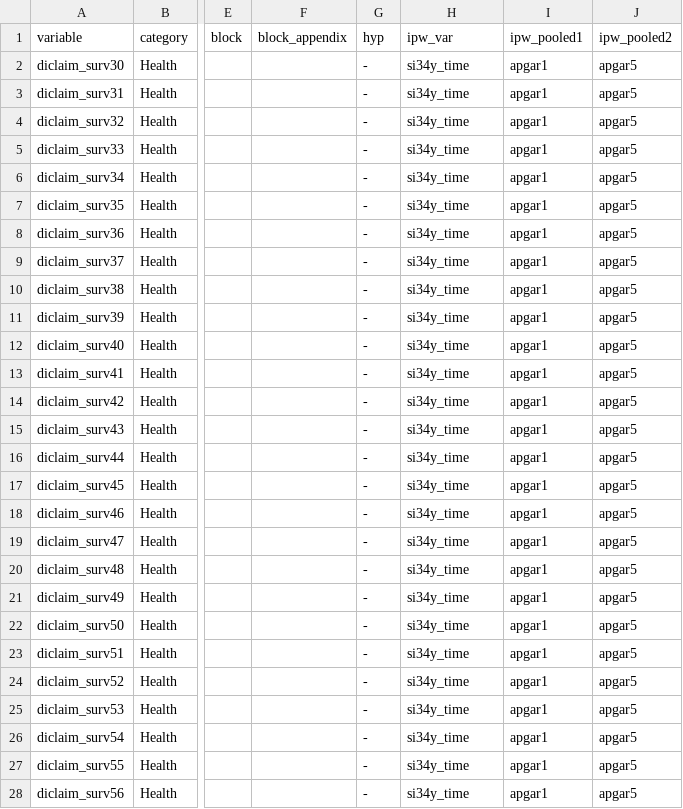
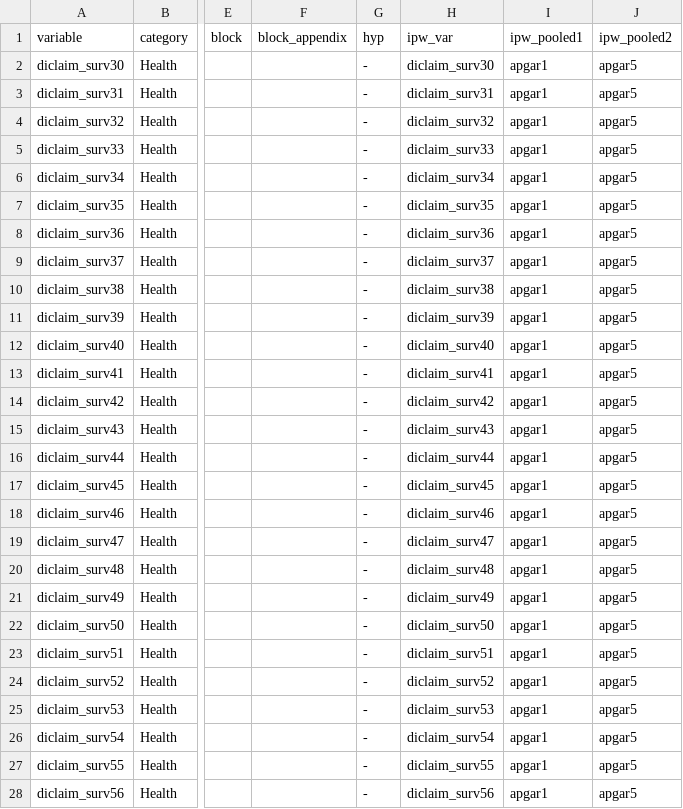
Before and after one commit to jorgelgarcia/abc-treatmenteffects-finalseason, a CSV file: scripts/abccare/cba/health/diclaim_surv/outcomes.csv, drawn as a sheet; only a part is shown, gaps mark what is left out; the diff covers the shown part only; the diff names each change by its address in the sheet, - before the commit and + after, or states it on an @@ line.

```diff
--- a/scripts/abccare/cba/health/diclaim_surv/outcomes.csv
+++ b/scripts/abccare/cba/health/diclaim_surv/outcomes.csv
-H2 (ipw_var): si34y_time
+H2 (ipw_var): diclaim_surv30
-H3 (ipw_var): si34y_time
+H3 (ipw_var): diclaim_surv31
-H4 (ipw_var): si34y_time
+H4 (ipw_var): diclaim_surv32
-H5 (ipw_var): si34y_time
+H5 (ipw_var): diclaim_surv33
-H6 (ipw_var): si34y_time
+H6 (ipw_var): diclaim_surv34
-H7 (ipw_var): si34y_time
+H7 (ipw_var): diclaim_surv35
-H8 (ipw_var): si34y_time
+H8 (ipw_var): diclaim_surv36
-H9 (ipw_var): si34y_time
+H9 (ipw_var): diclaim_surv37
-H10 (ipw_var): si34y_time
+H10 (ipw_var): diclaim_surv38
-H11 (ipw_var): si34y_time
+H11 (ipw_var): diclaim_surv39
-H12 (ipw_var): si34y_time
+H12 (ipw_var): diclaim_surv40
-H13 (ipw_var): si34y_time
+H13 (ipw_var): diclaim_surv41
-H14 (ipw_var): si34y_time
+H14 (ipw_var): diclaim_surv42
-H15 (ipw_var): si34y_time
+H15 (ipw_var): diclaim_surv43
-H16 (ipw_var): si34y_time
+H16 (ipw_var): diclaim_surv44
-H17 (ipw_var): si34y_time
+H17 (ipw_var): diclaim_surv45
-H18 (ipw_var): si34y_time
+H18 (ipw_var): diclaim_surv46
-H19 (ipw_var): si34y_time
+H19 (ipw_var): diclaim_surv47
-H20 (ipw_var): si34y_time
+H20 (ipw_var): diclaim_surv48
-H21 (ipw_var): si34y_time
+H21 (ipw_var): diclaim_surv49
-H22 (ipw_var): si34y_time
+H22 (ipw_var): diclaim_surv50
-H23 (ipw_var): si34y_time
+H23 (ipw_var): diclaim_surv51
-H24 (ipw_var): si34y_time
+H24 (ipw_var): diclaim_surv52
-H25 (ipw_var): si34y_time
+H25 (ipw_var): diclaim_surv53
-H26 (ipw_var): si34y_time
+H26 (ipw_var): diclaim_surv54
-H27 (ipw_var): si34y_time
+H27 (ipw_var): diclaim_surv55
-H28 (ipw_var): si34y_time
+H28 (ipw_var): diclaim_surv56
```
Also changed, not shown: 23 edited cells elsewhere in this file, scripts/abccare/cba/health/health_public_surv/outcomes.csv, scripts/abccare/cba/health/qaly_surv/outcomes.csv, 15 other files.
